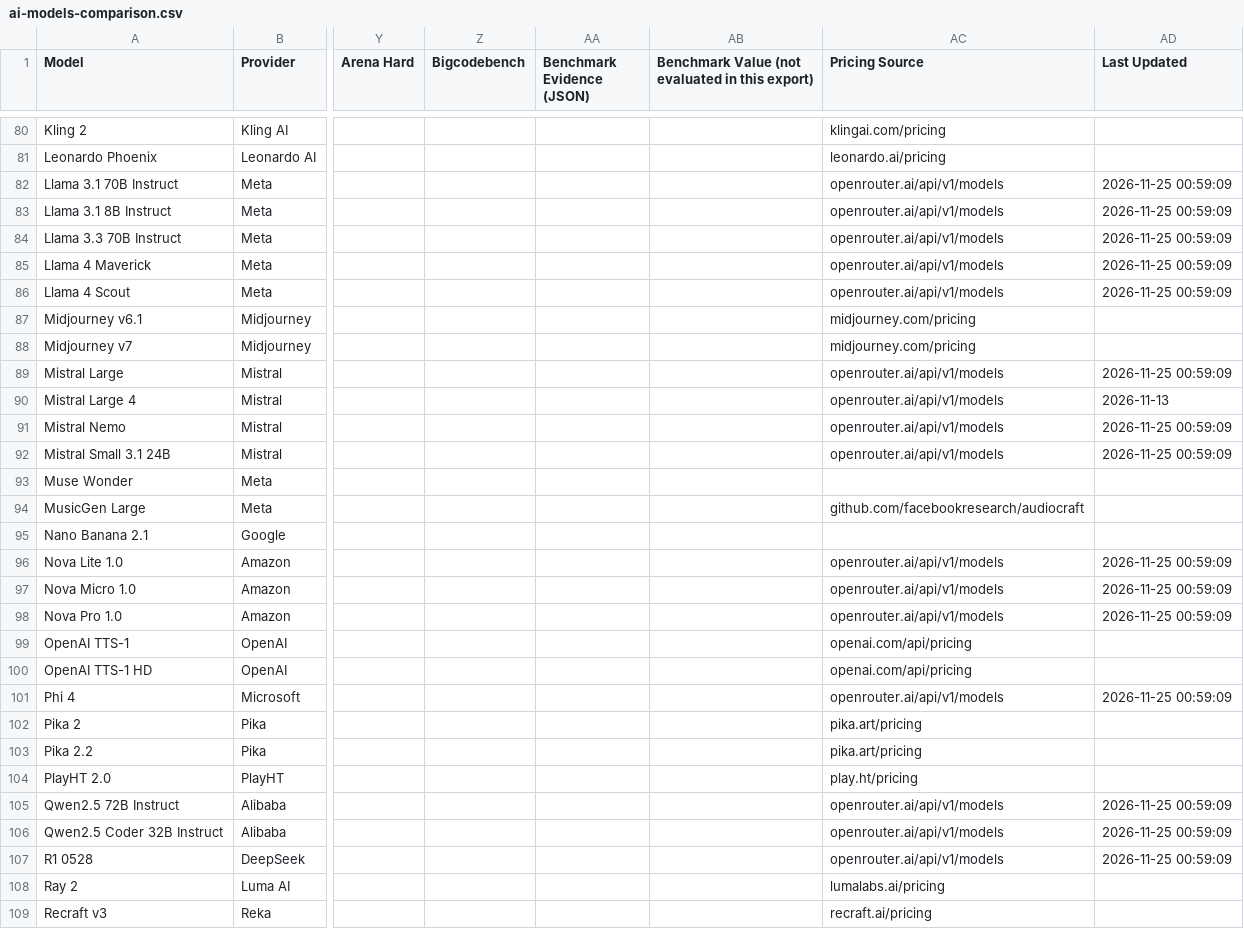
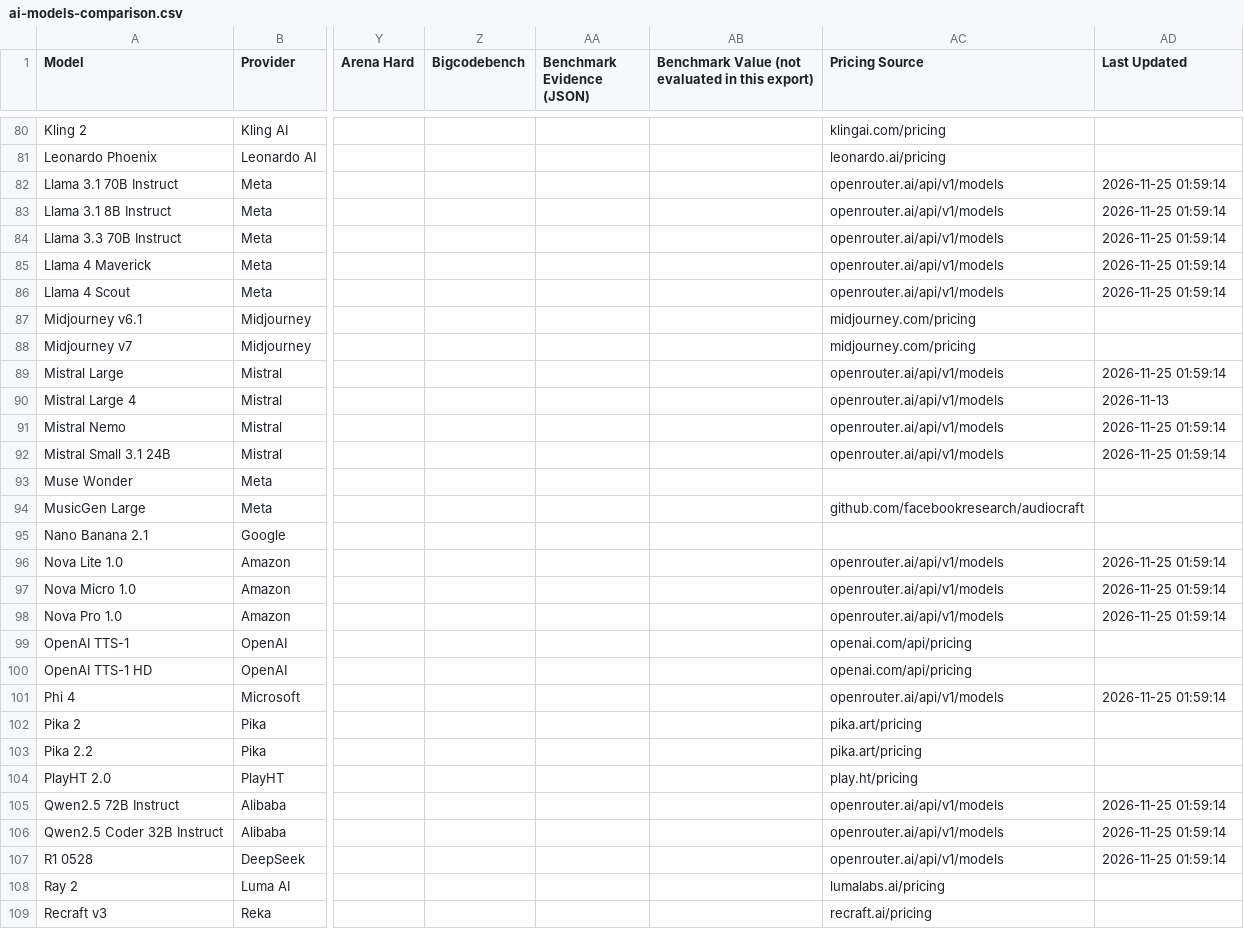
Before and after one commit to koltregaskes/ai-resource-hub, a CSV file: public/data/ai-models-comparison.csv, drawn as a sheet; only a part is shown, gaps mark what is left out; the diff covers the shown part only; the diff names each change by its address in the sheet, - before the commit and + after, or states it on an @@ line.

Commit message:
chore: update pricing & benchmark data 2026-11-25 [automated]

```diff
--- a/public/data/ai-models-comparison.csv
+++ b/public/data/ai-models-comparison.csv
-AD82:AD86 (Last Updated): 2026-11-25 00:59:09
+AD82:AD86 (Last Updated): 2026-11-25 01:59:14
-AD89 (Last Updated): 2026-11-25 00:59:09
+AD89 (Last Updated): 2026-11-25 01:59:14
-AD91:AD92 (Last Updated): 2026-11-25 00:59:09
+AD91:AD92 (Last Updated): 2026-11-25 01:59:14
-AD96:AD98 (Last Updated): 2026-11-25 00:59:09
+AD96:AD98 (Last Updated): 2026-11-25 01:59:14
-AD101 (Last Updated): 2026-11-25 00:59:09
+AD101 (Last Updated): 2026-11-25 01:59:14
-AD105:AD107 (Last Updated): 2026-11-25 00:59:09
+AD105:AD107 (Last Updated): 2026-11-25 01:59:14
```
Also changed, not shown: 34 edited cells elsewhere in this file, 41 other files.
